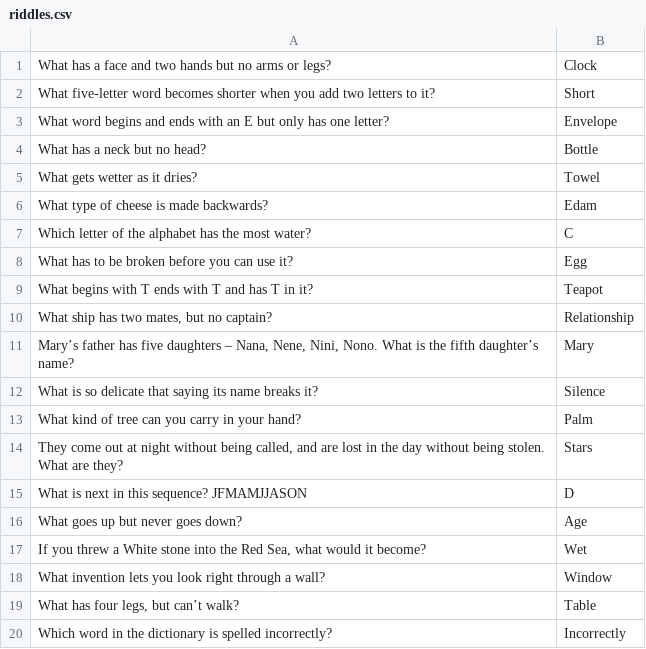
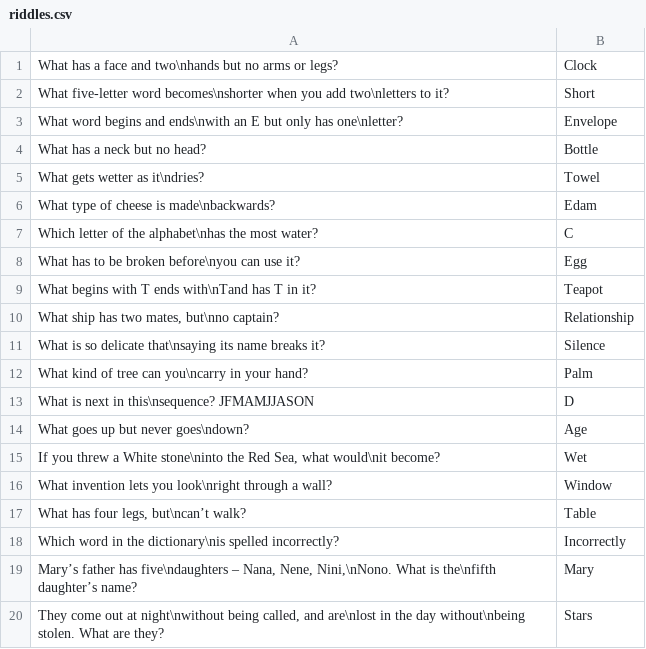
Before and after one commit to wayovertheregaming/catastrophy, a CSV file: assets/csv/riddles.csv, drawn as a sheet.

Commit message:
Added break lines

```diff
--- a/assets/csv/riddles.csv
+++ b/assets/csv/riddles.csv
@@ -1,20 +1,20 @@
-"What has a face and two hands but no arms or legs?","Clock"
-"What five-letter word becomes shorter when you add two letters to it?","Short"
-"What word begins and ends with an E but only has one letter?","Envelope"
+"What has a face and two\nhands but no arms or legs?","Clock"
+"What five-letter word becomes\nshorter when you add two\nletters to it?","Short"
+"What word begins and ends\nwith an E but only has one\nletter?","Envelope"
 "What has a neck but no head?","Bottle"
-"What gets wetter as it dries?","Towel"
-"What type of cheese is made backwards?","Edam"
-"Which letter of the alphabet has the most water?","C"
-"What has to be broken before you can use it?","Egg"
-"What begins with T ends with T and has T in it?","Teapot"
-"What ship has two mates, but no captain?","Relationship"
-"Mary’s father has five daughters – Nana, Nene, Nini, Nono. What is the fifth daughter’s name?","Mary"
-"What is so delicate that saying its name breaks it?","Silence"
-"What kind of tree can you carry in your hand?","Palm"
-"They come out at night without being called, and are lost in the day without being stolen. What are they?","Stars"
-"What is next in this sequence? JFMAMJJASON","D"
-"What goes up but never goes down?","Age"
-"If you threw a White stone into the Red Sea, what would it become?","Wet"
-"What invention lets you look right through a wall?","Window"
-"What has four legs, but can’t walk?","Table"
-"Which word in the dictionary is spelled incorrectly?","Incorrectly"
+"What gets wetter as it\ndries?","Towel"
+"What type of cheese is made\nbackwards?","Edam"
+"Which letter of the alphabet\nhas the most water?","C"
+"What has to be broken before\nyou can use it?","Egg"
+"What begins with T ends with\nTand has T in it?","Teapot"
+"What ship has two mates, but\nno captain?","Relationship"
+"What is so delicate that\nsaying its name breaks it?","Silence"
+"What kind of tree can you\ncarry in your hand?","Palm"
+"What is next in this\nsequence? JFMAMJJASON","D"
+"What goes up but never goes\ndown?","Age"
+"If you threw a White stone\ninto the Red Sea, what would\nit become?","Wet"
+"What invention lets you look\nright through a wall?","Window"
+"What has four legs, but\ncan’t walk?","Table"
+"Which word in the dictionary\nis spelled incorrectly?","Incorrectly"
+"Mary’s father has five\ndaughters – Nana, Nene, Nini,\nNono. What is the\nfifth daughter’s name?","Mary"
+"They come out at night\nwithout being called, and are\nlost in the day without\nbeing stolen. What are they?","Stars"
```
